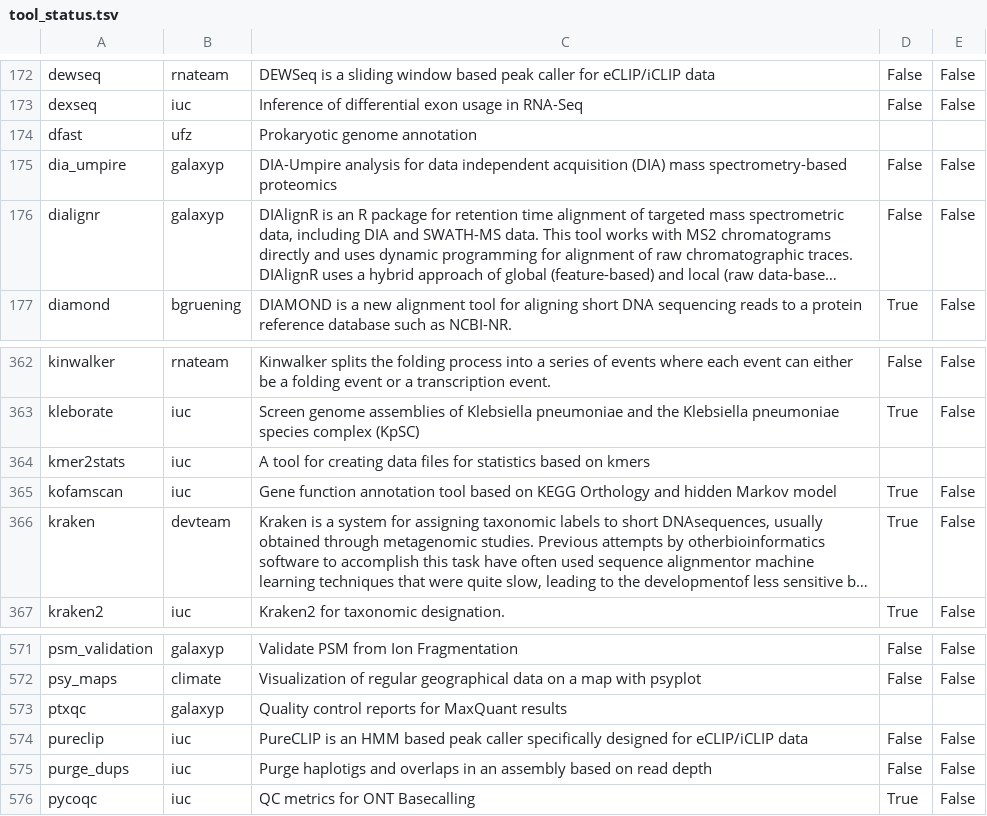
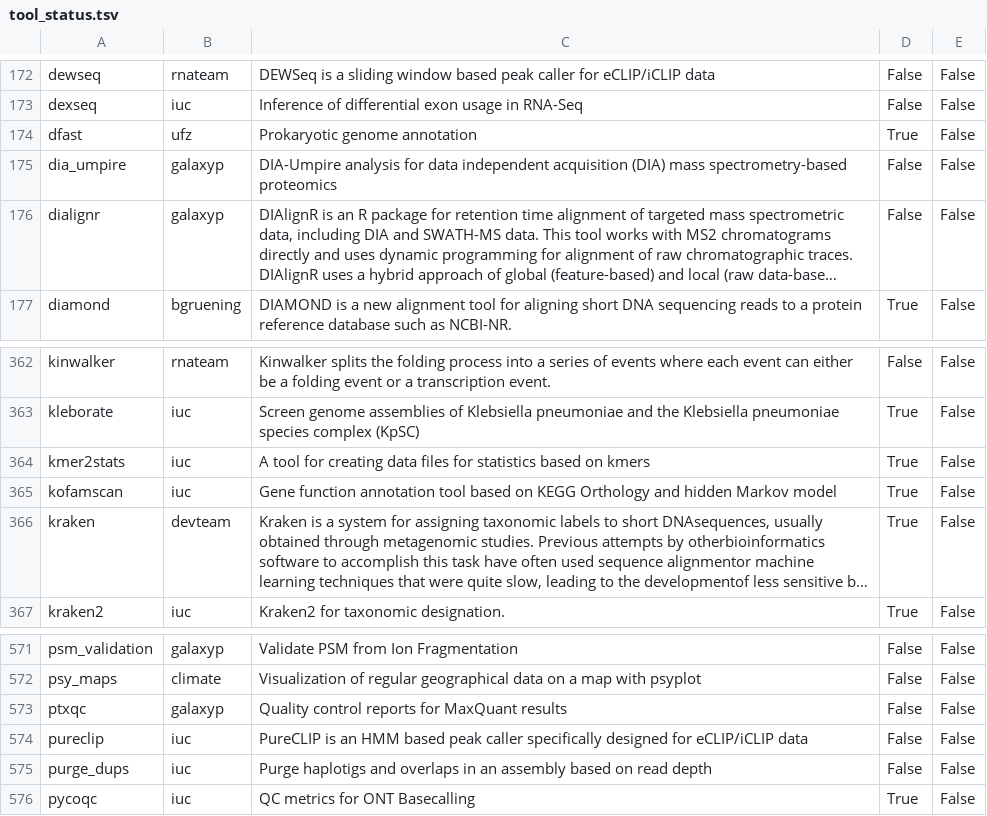
Before and after one commit to galaxyproject/galaxy_codex, a TSV file: communities/microgalaxy/metadata/tool_status.tsv, drawn as a sheet; only a part is shown, gaps mark what is left out; long unchanged cells end in ….

Commit message:
Update tool_status.tsv

```diff
--- a/communities/microgalaxy/metadata/tool_status.tsv
+++ b/communities/microgalaxy/metadata/tool_status.tsv
@@ -173,3 +173,3 @@ dewseq	rnateam	DEWSeq is a sliding window based peak caller for eCLIP/iCLIP data
 dexseq	iuc	Inference of differential exon usage in RNA-Seq	False	False
-dfast	ufz	Prokaryotic genome annotation		
+dfast	ufz	Prokaryotic genome annotation	True	False
 dia_umpire	galaxyp	DIA-Umpire analysis for data independent acquisition (DIA) mass spectrometry-based proteomics	False	False
@@ -363,3 +363,3 @@ kinwalker	rnateam	Kinwalker splits the folding process into a series of events w
 kleborate	iuc	Screen genome assemblies of Klebsiella pneumoniae and the Klebsiella pneumoniae species complex (KpSC)	True	False
-kmer2stats	iuc	A tool for creating data files for statistics based on kmers		
+kmer2stats	iuc	A tool for creating data files for statistics based on kmers	True	False
 kofamscan	iuc	Gene function annotation tool based on KEGG Orthology and hidden Markov model	True	False
@@ -572,3 +572,3 @@ psm_validation	galaxyp	Validate PSM from Ion Fragmentation	False	False
 psy_maps	climate	Visualization of regular geographical data on a map with psyplot	False	False
-ptxqc	galaxyp	Quality control reports for MaxQuant results		
+ptxqc	galaxyp	Quality control reports for MaxQuant results	False	False
 pureclip	iuc	PureCLIP is an HMM based peak caller specifically designed for eCLIP/iCLIP data	False	False
```
